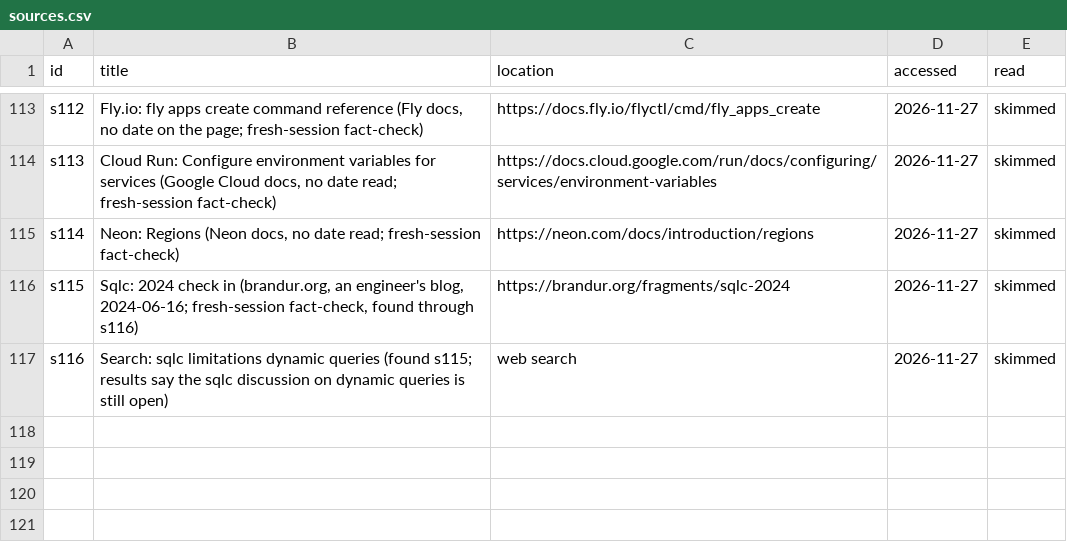
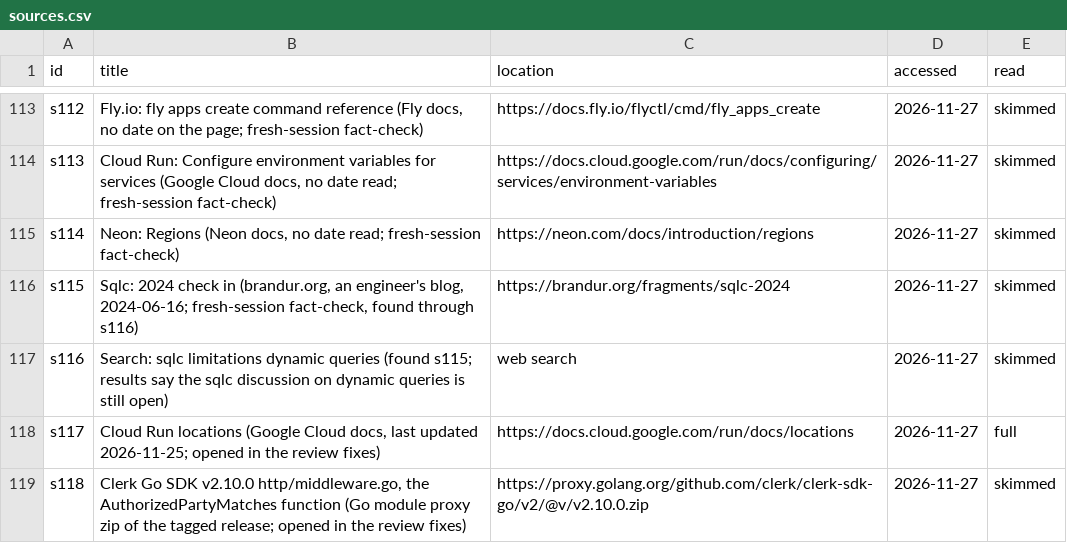
Before and after one commit to jsmigendevelopment/AI-Dev-Workflow, a CSV file: research/go-api-platform/sources.csv, drawn as a sheet; only a part is shown, gaps mark what is left out.

```diff
--- a/research/go-api-platform/sources.csv
+++ b/research/go-api-platform/sources.csv
@@ -117 +117,3 @@ s115,"Sqlc: 2024 check in (brandur.org, an engineer's blog, 2024-06-16; fresh-se
 s116,"Search: sqlc limitations dynamic queries (found s115; results say the sqlc discussion on dynamic queries is still open)",web search,2026-11-27,skimmed
+s117,"Cloud Run locations (Google Cloud docs, last updated 2026-11-25; opened in the review fixes)",https://docs.cloud.google.com/run/docs/locations,2026-11-27,full
+s118,"Clerk Go SDK v2.10.0 http/middleware.go, the AuthorizedPartyMatches function (Go module proxy zip of the tagged release; opened in the review fixes)",https://proxy.golang.org/github.com/clerk/clerk-sdk-go/v2/@v/v2.10.0.zip,2026-11-27,skimmed
```
Also changed, not shown: research/go-api-platform/claims.csv, research/go-api-platform/fact-check.csv, 6 other files.
